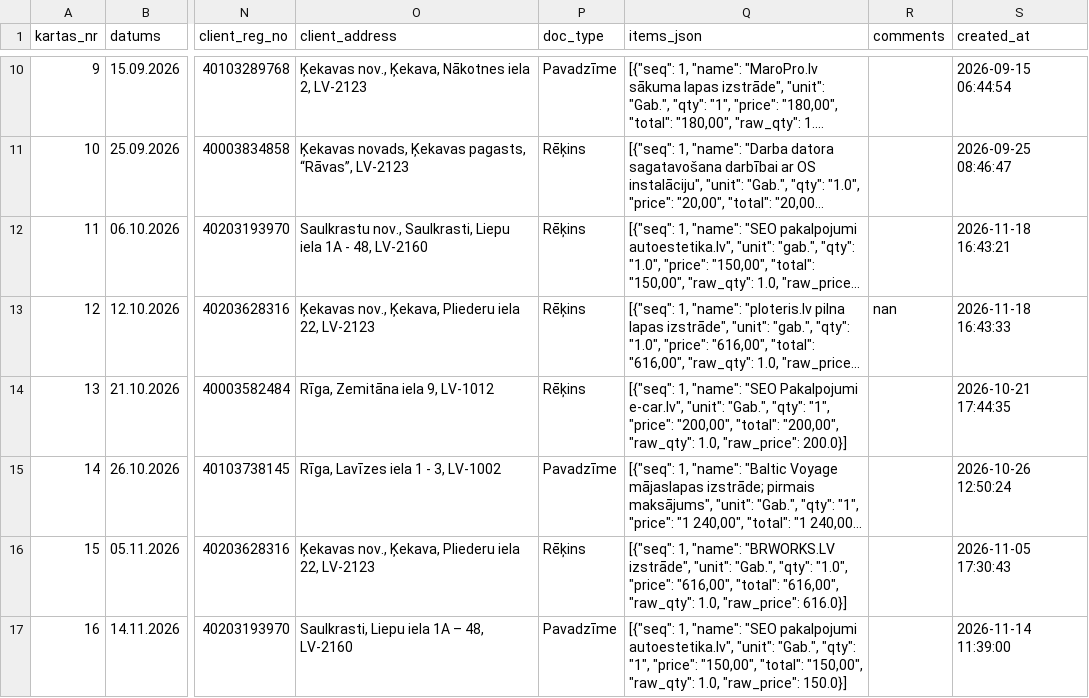
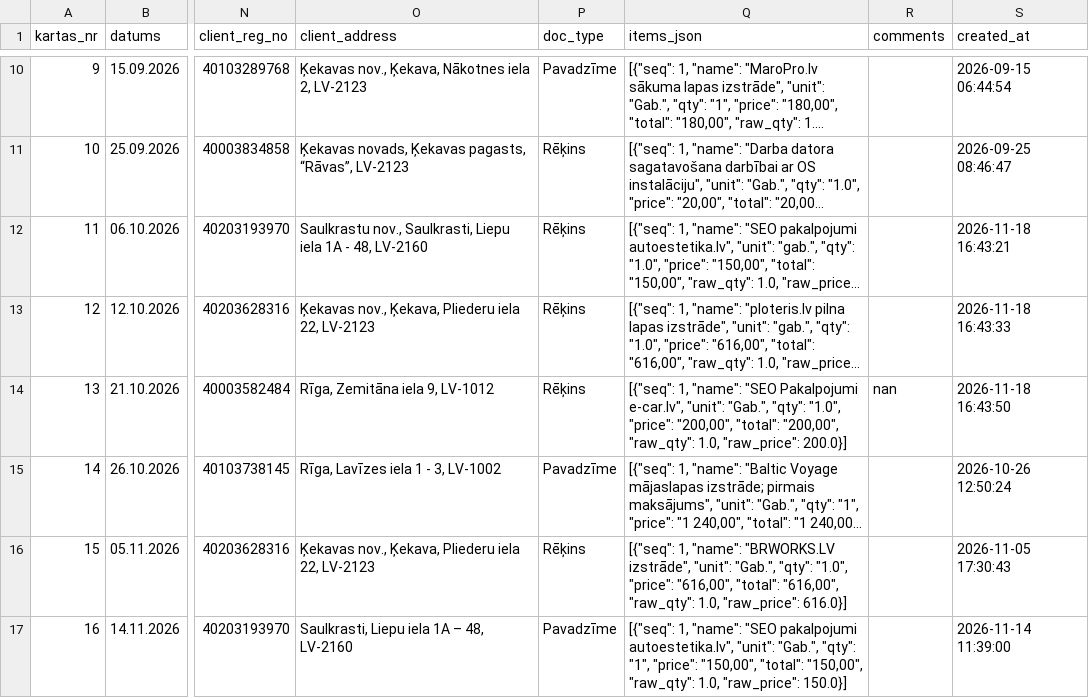
Before and after one commit to Andzhss/LSEO_pavadzimes, a CSV file: LSEO/invoice_history.csv, drawn as a sheet; only a part is shown, gaps mark what is left out; long unchanged cells end in …; the diff names each change by its address in the sheet, - before the commit and + after, or states it on an @@ line.

Commit message:
Pievieno LSEO 0027

```diff
--- a/LSEO/invoice_history.csv
+++ b/LSEO/invoice_history.csv
-R13 (comments): nan
+R13 (comments): (empty)
-Q14 (items_json): …"Gab.", "qty": "1", "price": "200,00",…
+Q14 (items_json): …"Gab.", "qty": "1.0", "price": "200,00",…
-R14 (comments): (empty)
+R14 (comments): nan
-S14 (created_at): 2026-10-21 17:44:35
+S14 (created_at): 2026-11-18 16:43:50
```
